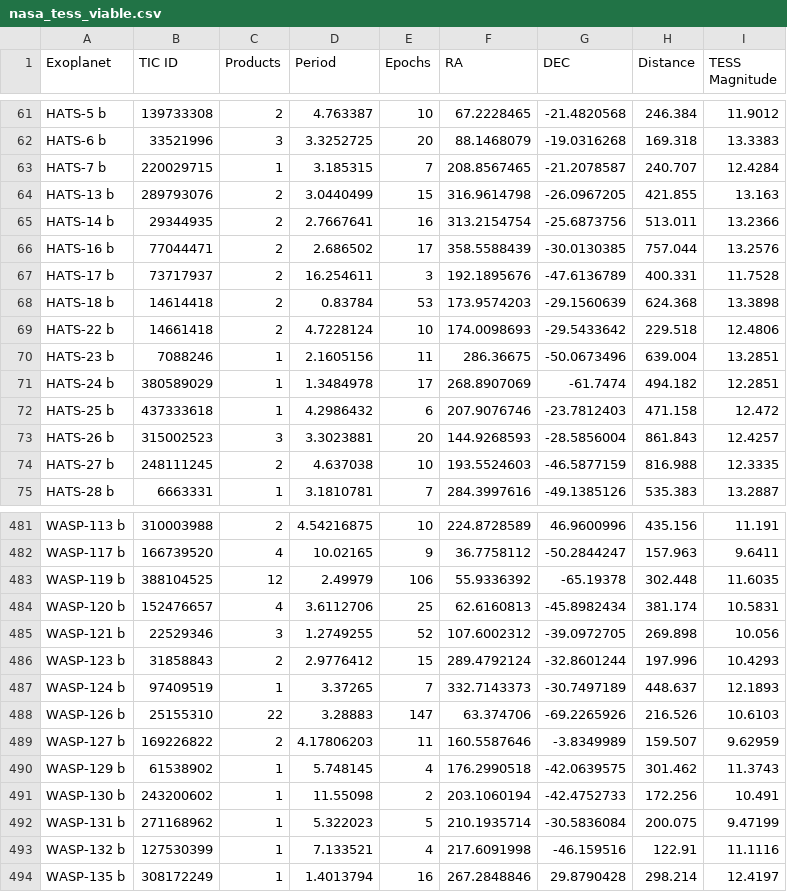
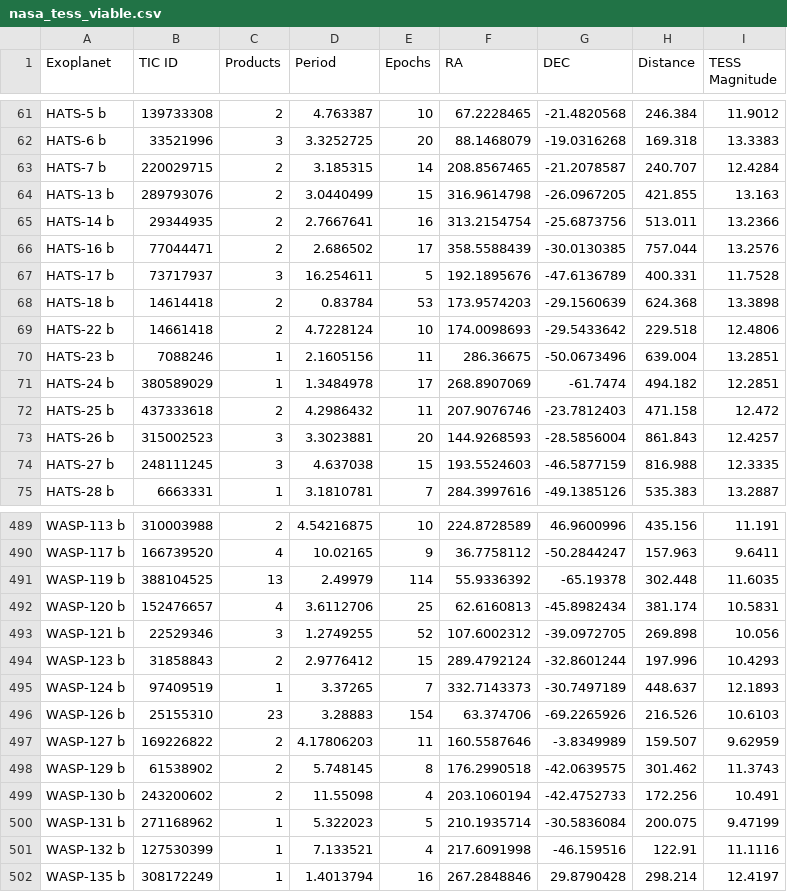
Before and after one commit to sourestdeeds/firefly, a CSV file: firefly/data/Targets/nasa_tess_viable.csv, drawn as a sheet; only a part is shown, gaps mark what is left out; the diff covers the shown part only.

```diff
--- a/firefly/data/Targets/nasa_tess_viable.csv
+++ b/firefly/data/Targets/nasa_tess_viable.csv
@@ -62,3 +62,3 @@ HATS-5 b,139733308,2,4.763387,10,67.2228465,-21.4820568,246.384,11.9012
 HATS-6 b,33521996,3,3.3252725,20,88.1468079,-19.0316268,169.318,13.3383
-HATS-7 b,220029715,1,3.185315,7,208.8567465,-21.2078587,240.707,12.4284
+HATS-7 b,220029715,2,3.185315,14,208.8567465,-21.2078587,240.707,12.4284
 HATS-13 b,289793076,2,3.0440499,15,316.9614798,-26.0967205,421.855,13.163
@@ -66,3 +66,3 @@ HATS-14 b,29344935,2,2.7667641,16,313.2154754,-25.6873756,513.011,13.2366
 HATS-16 b,77044471,2,2.686502,17,358.5588439,-30.0130385,757.044,13.2576
-HATS-17 b,73717937,2,16.254611,3,192.1895676,-47.6136789,400.331,11.7528
+HATS-17 b,73717937,3,16.254611,5,192.1895676,-47.6136789,400.331,11.7528
 HATS-18 b,14614418,2,0.83784,53,173.9574203,-29.1560639,624.368,13.3898
@@ -71,5 +71,5 @@ HATS-23 b,7088246,1,2.1605156,11,286.36675,-50.0673496,639.004,13.2851
 HATS-24 b,380589029,1,1.3484978,17,268.8907069,-61.7474,494.182,12.2851
-HATS-25 b,437333618,1,4.2986432,6,207.9076746,-23.7812403,471.158,12.472
+HATS-25 b,437333618,2,4.2986432,11,207.9076746,-23.7812403,471.158,12.472
 HATS-26 b,315002523,3,3.3023881,20,144.9268593,-28.5856004,861.843,12.4257
-HATS-27 b,248111245,2,4.637038,10,193.5524603,-46.5877159,816.988,12.3335
+HATS-27 b,248111245,3,4.637038,15,193.5524603,-46.5877159,816.988,12.3335
 HATS-28 b,6663331,1,3.1810781,7,284.3997616,-49.1385126,535.383,13.2887
@@ -482,3 +490,3 @@ WASP-113 b,310003988,2,4.54216875,10,224.8728589,46.9600996,435.156,11.191
 WASP-117 b,166739520,4,10.02165,9,36.7758112,-50.2844247,157.963,9.6411
-WASP-119 b,388104525,12,2.49979,106,55.9336392,-65.19378,302.448,11.6035
+WASP-119 b,388104525,13,2.49979,114,55.9336392,-65.19378,302.448,11.6035
 WASP-120 b,152476657,4,3.6112706,25,62.6160813,-45.8982434,381.174,10.5831
@@ -487,6 +495,6 @@ WASP-123 b,31858843,2,2.9776412,15,289.4792124,-32.8601244,197.996,10.4293
 WASP-124 b,97409519,1,3.37265,7,332.7143373,-30.7497189,448.637,12.1893
-WASP-126 b,25155310,22,3.28883,147,63.374706,-69.2265926,216.526,10.6103
+WASP-126 b,25155310,23,3.28883,154,63.374706,-69.2265926,216.526,10.6103
 WASP-127 b,169226822,2,4.17806203,11,160.5587646,-3.8349989,159.507,9.62959
-WASP-129 b,61538902,1,5.748145,4,176.2990518,-42.0639575,301.462,11.3743
-WASP-130 b,243200602,1,11.55098,2,203.1060194,-42.4752733,172.256,10.491
+WASP-129 b,61538902,2,5.748145,8,176.2990518,-42.0639575,301.462,11.3743
+WASP-130 b,243200602,2,11.55098,4,203.1060194,-42.4752733,172.256,10.491
 WASP-131 b,271168962,1,5.322023,5,210.1935714,-30.5836084,200.075,9.47199
```
Also changed, not shown: 10 added rows and 74 edited cells elsewhere in this file, 5 other files.
